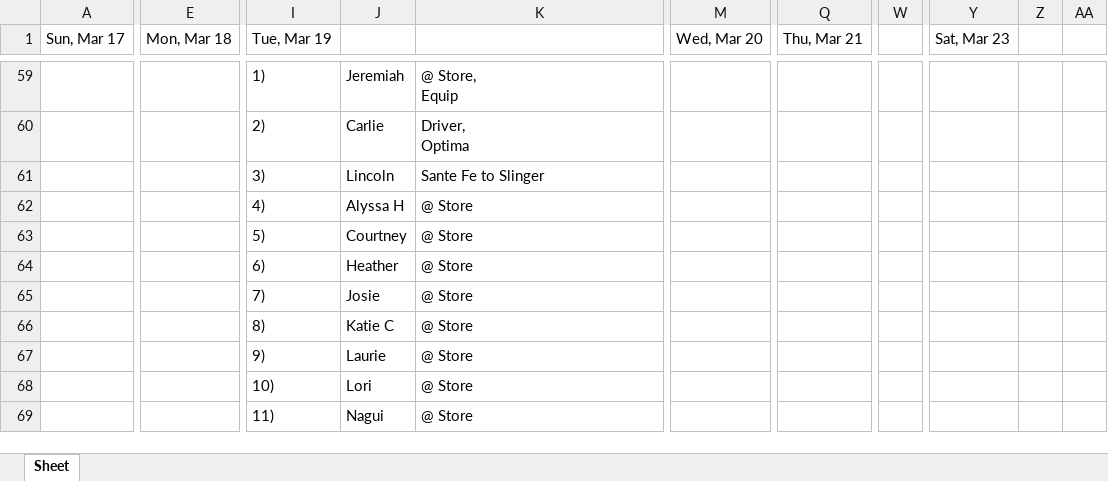
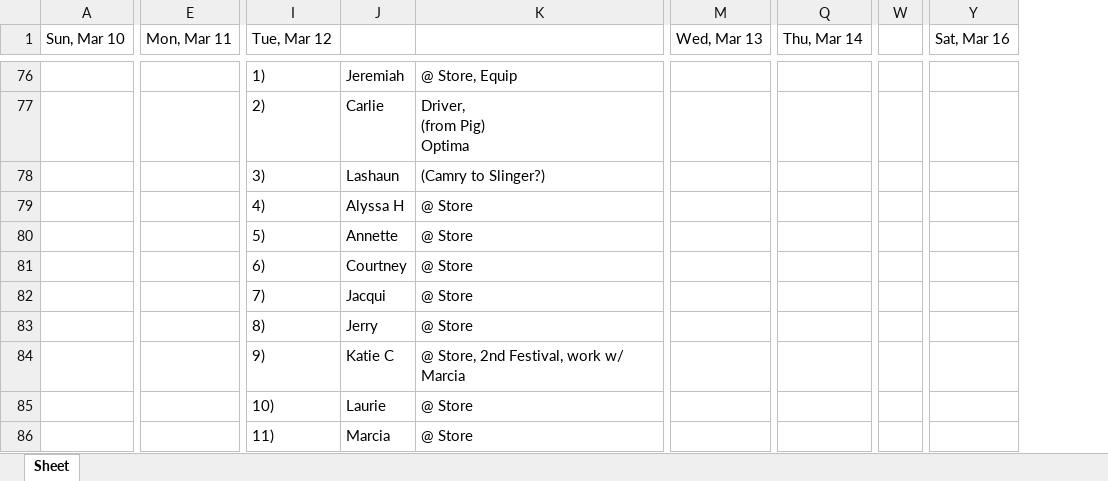
Before and after one commit to ChessBadger/Schedule_V2, an Excel workbook: Week1.xlsx, sheet Sheet, drawn as a sheet; only a part is shown, gaps mark what is left out; values as stored, in another font and other column widths than the file's, no borders; removed rows and columns are numbered as before the commit, all else as after; rows hold the shown columns only; ↵ is a line break in a cell; the diff covers the shown part only; the diff names each change by its address in the sheet, - before the commit and + after, or states it on an @@ line.

```diff
--- a/Week1.xlsx (sheet Sheet)
+++ b/Week1.xlsx (sheet Sheet)
-column A (Sun, Mar 17), empty
+column A (Sun, Mar 10), empty
-column W, empty
+column W, empty
-column Y (Sat, Mar 23), empty
-column Z, empty
-column AA, empty
+column Y (Sat, Mar 16), empty
-E1: Mon, Mar 18
+E1: Mon, Mar 11
-I1: Tue, Mar 19
+I1: Tue, Mar 12
-M1: Wed, Mar 20
+M1: Wed, Mar 13
-Q1: Thu, Mar 21
+Q1: Thu, Mar 14
-K76: @ Store, ↵ Equip
+K76: @ Store, Equip
-K77: Driver, ↵ Optima
+K77: Driver, ↵ (from Pig) ↵ Optima
-row 61:  |  | 3) | Lincoln | Sante Fe to Slinger
+row 78:  |  | 3) | Lashaun | (Camry to Slinger?)
-J80: Courtney
+J80: Annette
-J81: Heather
+J81: Courtney
-J82: Josie
+J82: Jacqui
-J83: Katie C
+J83: Jerry
-row 67:  |  | 9) | Laurie | @ Store
+row 84:  |  | 9) | Katie C | @ Store, 2nd Festival, work w/ Marcia
-J85: Lori
+J85: Laurie
-J86: Nagui
+J86: Marcia
```
Also changed, not shown: 69 added rows, 52 removed rows and 1 edited cell elsewhere in this sheet, Week2.xlsx, 1 other file.
